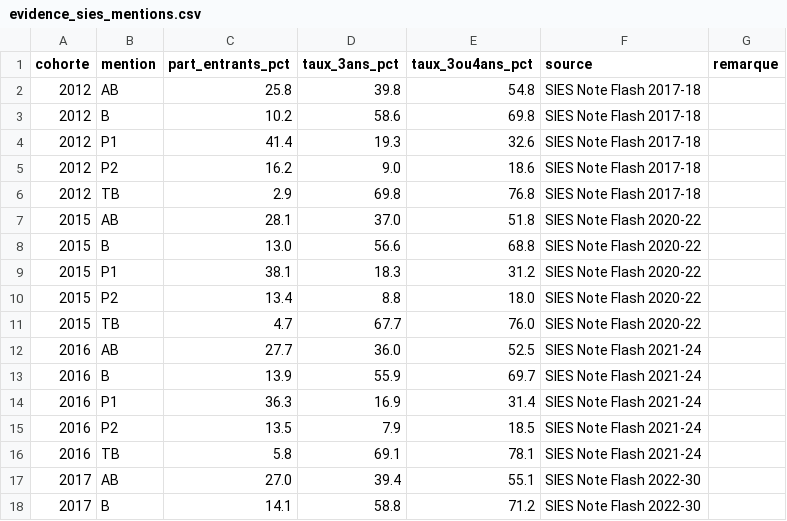
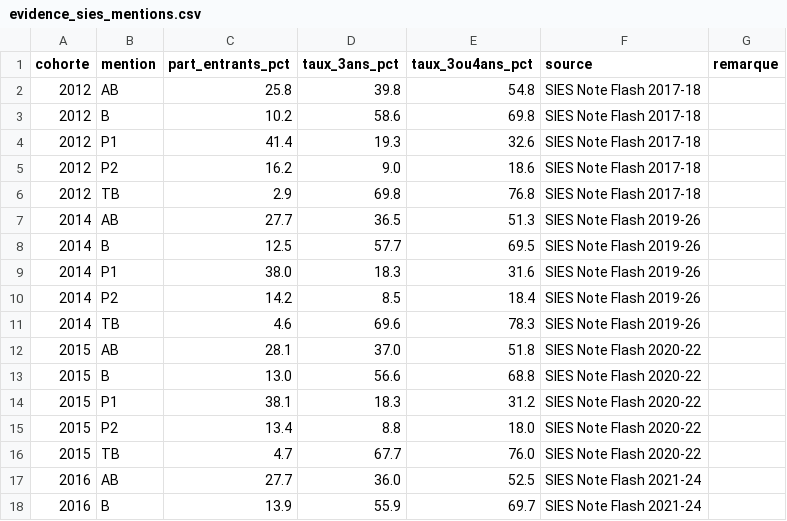
Before and after one commit to ttnn90395/Curriculum, a CSV file: data/evidence_sies_mentions.csv, drawn as a sheet; only a part is shown; the shorter side is filled out with more unchanged rows.

Commit message:
Axe 3 et Amendement 22: reussite en licence par mention et par serie (SIES, 2012 et 2014-2020), H3 non soutenue, H6 selon la cohorte retenue

```diff
--- a/data/evidence_sies_mentions.csv
+++ b/data/evidence_sies_mentions.csv
@@ -6,2 +6,7 @@ cohorte,mention,part_entrants_pct,taux_3ans_pct,taux_3ou4ans_pct,source,remarque
 2012,TB,2.9,69.8,76.8,SIES Note Flash 2017-18,
+2014,AB,27.7,36.5,51.3,SIES Note Flash 2019-26,
+2014,B,12.5,57.7,69.5,SIES Note Flash 2019-26,
+2014,P1,38.0,18.3,31.6,SIES Note Flash 2019-26,
+2014,P2,14.2,8.5,18.4,SIES Note Flash 2019-26,
+2014,TB,4.6,69.6,78.3,SIES Note Flash 2019-26,
 2015,AB,28.1,37.0,51.8,SIES Note Flash 2020-22,
```
Also changed, not shown: 3 other files.
